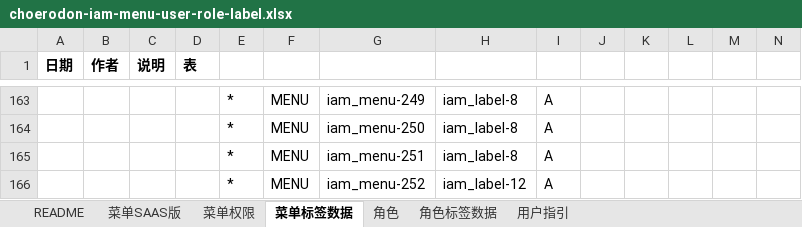
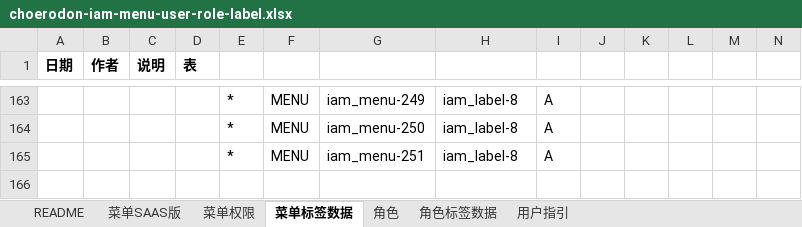
Before and after one commit to open-hand/choerodon-iam, an Excel workbook: src/main/resources/script/db/init-data/hzero_platform/hzero_platform/choerodon-iam-menu-user-role-label.xlsx, sheet 菜单标签数据, drawn as a sheet; only a part is shown, gaps mark what is left out; values as stored, in another font and other column widths than the file's, no borders; rows hold the shown columns only; the diff names each change by its address in the sheet, - before the commit and + after, or states it on an @@ line.

```diff
--- a/src/main/resources/script/db/init-data/hzero_platform/hzero_platform/choerodon-iam-menu-user-role-label.xlsx (sheet 菜单标签数据)
+++ b/src/main/resources/script/db/init-data/hzero_platform/hzero_platform/choerodon-iam-menu-user-role-label.xlsx (sheet 菜单标签数据)
-row 166:  |  |  |  | * | MENU | iam_menu-252 | iam_label-12 | A
```
Also changed, not shown: sheet 菜单SAAS版, sheet 菜单权限, sheet 角色.
